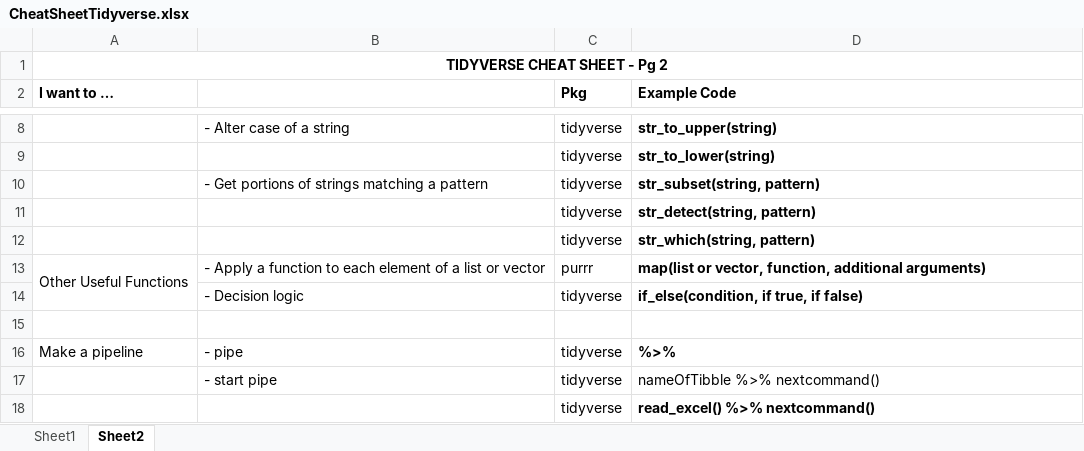
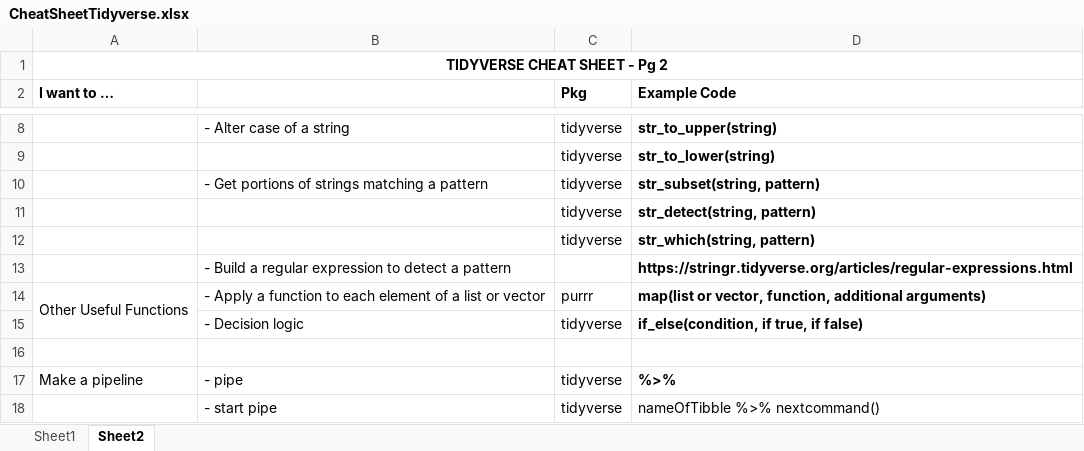
Before and after one commit to tamucc-comp-bio/classroom_repo_2024, an Excel workbook: resources/CheatSheetTidyverse.xlsx, sheet Sheet2, drawn as a sheet; only a part is shown, gaps mark what is left out; the shorter side is filled out with more unchanged rows; values as stored, in another font and other column widths than the file's, no borders; the diff names each change by its address in the sheet, - before the commit and + after, or states it on an @@ line.

```diff
--- a/resources/CheatSheetTidyverse.xlsx (sheet Sheet2)
+++ b/resources/CheatSheetTidyverse.xlsx (sheet Sheet2)
+row 13:  | - Build a regular expression to detect a pattern |  | https://stringr.tidyverse.org/articles/regular-expressions.html
```
Also changed, not shown: 2 other files.
